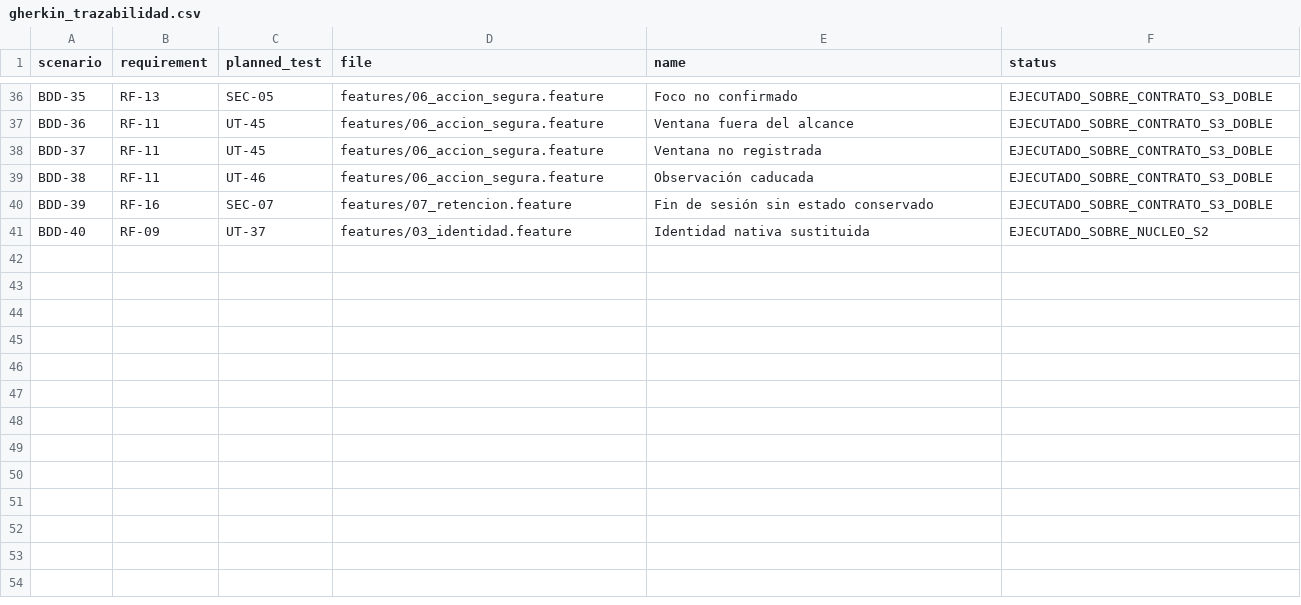
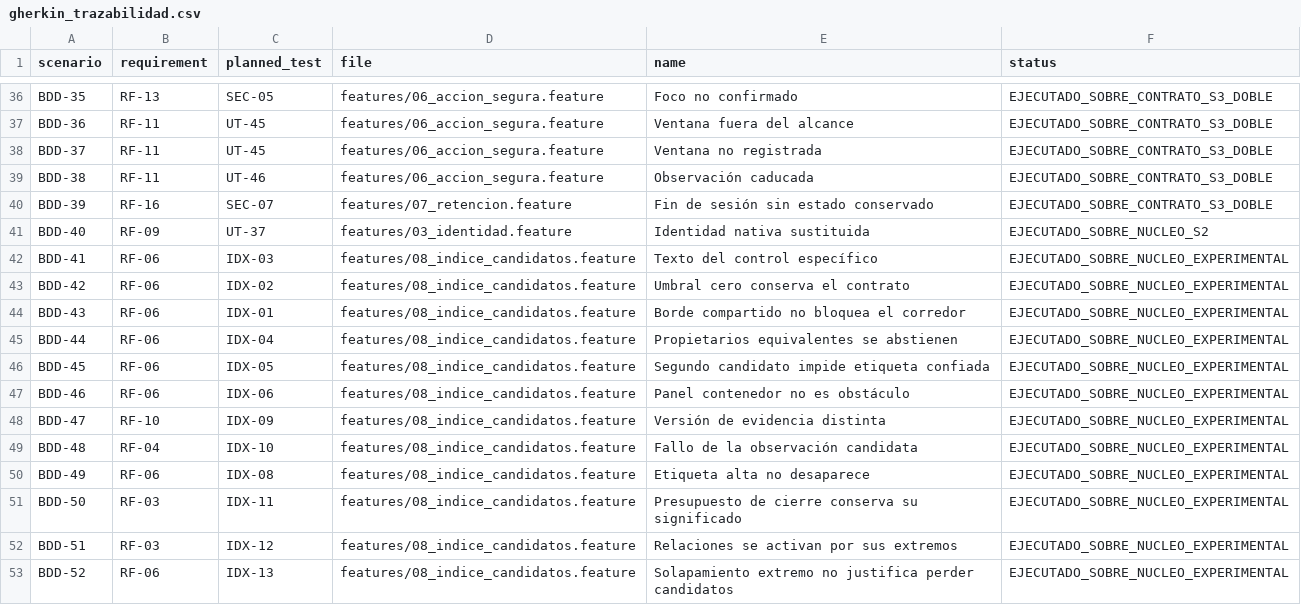
Before and after one commit to Yosoyepa/Ommatix, a CSV file: docs/thesis/matrices/gherkin_trazabilidad.csv, drawn as a sheet; only a part is shown, gaps mark what is left out; the diff names each change by its address in the sheet, - before the commit and + after, or states it on an @@ line.

```diff
--- a/docs/thesis/matrices/gherkin_trazabilidad.csv
+++ b/docs/thesis/matrices/gherkin_trazabilidad.csv
+row 42: BDD-41 | RF-06 | IDX-03 | features/08_indice_candidatos.feature | Texto del control específico | EJECUTADO_SOBRE_NUCLEO_EXPERIMENTAL
+row 43: BDD-42 | RF-06 | IDX-02 | features/08_indice_candidatos.feature | Umbral cero conserva el contrato | EJECUTADO_SOBRE_NUCLEO_EXPERIMENTAL
+row 44: BDD-43 | RF-06 | IDX-01 | features/08_indice_candidatos.feature | Borde compartido no bloquea el corredor | EJECUTADO_SOBRE_NUCLEO_EXPERIMENTAL
+row 45: BDD-44 | RF-06 | IDX-04 | features/08_indice_candidatos.feature | Propietarios equivalentes se abstienen | EJECUTADO_SOBRE_NUCLEO_EXPERIMENTAL
+row 46: BDD-45 | RF-06 | IDX-05 | features/08_indice_candidatos.feature | Segundo candidato impide etiqueta confiada | EJECUTADO_SOBRE_NUCLEO_EXPERIMENTAL
+row 47: BDD-46 | RF-06 | IDX-06 | features/08_indice_candidatos.feature | Panel contenedor no es obstáculo | EJECUTADO_SOBRE_NUCLEO_EXPERIMENTAL
+row 48: BDD-47 | RF-10 | IDX-09 | features/08_indice_candidatos.feature | Versión de evidencia distinta | EJECUTADO_SOBRE_NUCLEO_EXPERIMENTAL
+row 49: BDD-48 | RF-04 | IDX-10 | features/08_indice_candidatos.feature | Fallo de la observación candidata | EJECUTADO_SOBRE_NUCLEO_EXPERIMENTAL
+row 50: BDD-49 | RF-06 | IDX-08 | features/08_indice_candidatos.feature | Etiqueta alta no desaparece | EJECUTADO_SOBRE_NUCLEO_EXPERIMENTAL
+row 51: BDD-50 | RF-03 | IDX-11 | features/08_indice_candidatos.feature | Presupuesto de cierre conserva su significado | EJECUTADO_SOBRE_NUCLEO_EXPERIMENTAL
+row 52: BDD-51 | RF-03 | IDX-12 | features/08_indice_candidatos.feature | Relaciones se activan por sus extremos | EJECUTADO_SOBRE_NUCLEO_EXPERIMENTAL
+row 53: BDD-52 | RF-06 | IDX-13 | features/08_indice_candidatos.feature | Solapamiento extremo no justifica perder candidatos | EJECUTADO_SOBRE_NUCLEO_EXPERIMENTAL
```
Also changed, not shown: docs/thesis/matrices/plan_pruebas.csv, docs/thesis/matrices/requisitos_trazabilidad.csv, 7 other files.
